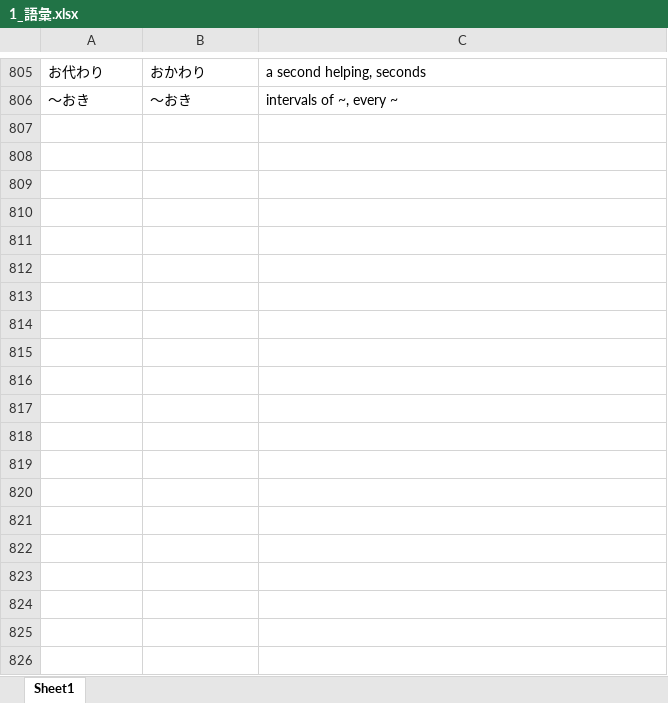
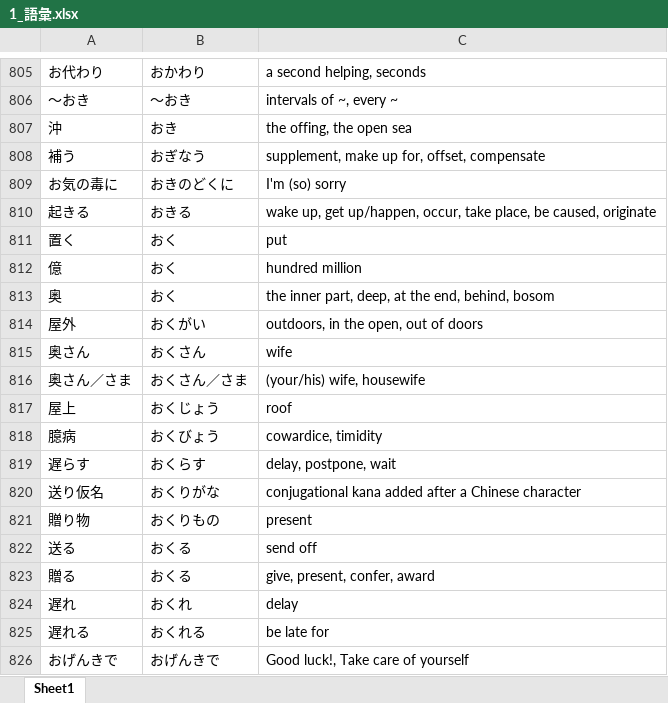
Before and after one commit to Mineshafter61/Freshmore, an Excel workbook: 日本語/1_語彙.xlsx, sheet Sheet1, drawn as a sheet; only a part is shown, gaps mark what is left out; values as stored, in another font and other column widths than the file's, no borders; the diff covers the shown part only; the diff names each change by its address in the sheet, - before the commit and + after, or states it on an @@ line.

```diff
--- a/日本語/1_語彙.xlsx (sheet Sheet1)
+++ b/日本語/1_語彙.xlsx (sheet Sheet1)
+row 807: 沖 | おき | the offing, the open sea
+row 808: 補う | おぎなう | supplement, make up for, offset, compensate
+row 809: お気の毒に | おきのどくに | I'm (so) sorry
+row 810: 起きる | おきる | wake up, get up/happen, occur, take place, be caused, originate
+row 811: 置く | おく | put
+row 812: 億 | おく | hundred million
+row 813: 奥 | おく | the inner part, deep, at the end, behind, bosom
+row 814: 屋外 | おくがい | outdoors, in the open, out of doors
+row 815: 奥さん | おくさん | wife
+row 816: 奥さん／さま | おくさん／さま | (your/his) wife, housewife
+row 817: 屋上 | おくじょう | roof
+row 818: 臆病 | おくびょう | cowardice, timidity
+row 819: 遅らす | おくらす | delay, postpone, wait
+row 820: 送り仮名 | おくりがな | conjugational kana added after a Chinese character
+row 821: 贈り物 | おくりもの | present
+row 822: 送る | おくる | send off
+row 823: 贈る | おくる | give, present, confer, award
+row 824: 遅れ | おくれ | delay
+row 825: 遅れる | おくれる | be late for
+row 826: おげんきで | おげんきで | Good luck!, Take care of yourself
```
Also changed, not shown: 374 added rows elsewhere in this sheet, 7 other files.
